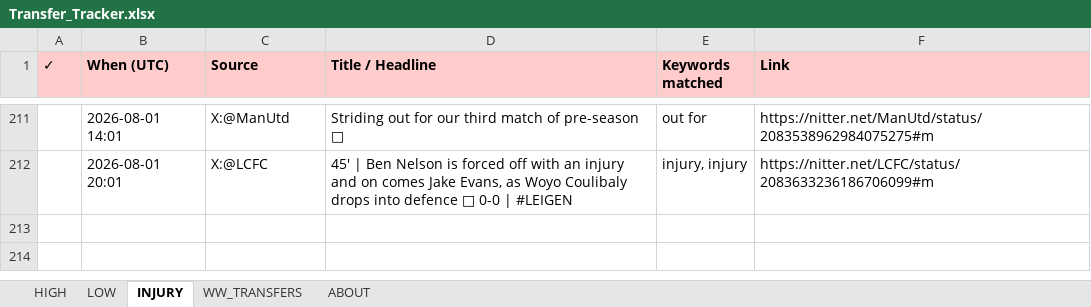
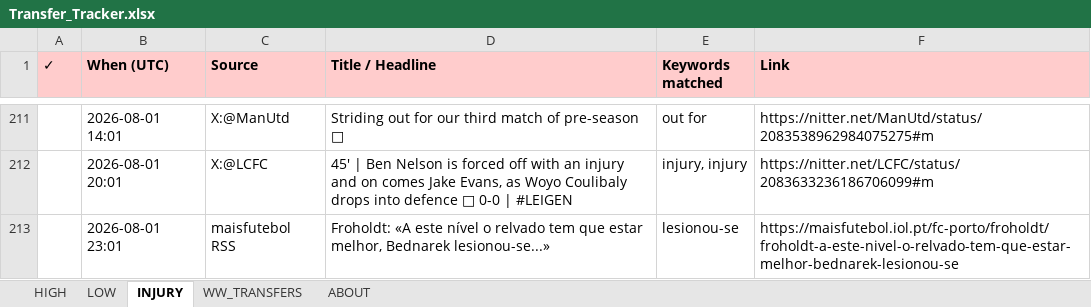
Before and after one commit to rneves2005-dotcom/fpl-dashboard, an Excel workbook: Transfer_Tracker.xlsx, sheet INJURY, drawn as a sheet; only a part is shown, gaps mark what is left out; values as stored, in another font and other column widths than the file's, no borders; the diff names each change by its address in the sheet, - before the commit and + after, or states it on an @@ line.

Commit message:
auto: transfer poll 2026-08-01 23:01 UTC · 2 new

```diff
--- a/Transfer_Tracker.xlsx (sheet INJURY)
+++ b/Transfer_Tracker.xlsx (sheet INJURY)
+row 213:  | 2026-08-01 23:01 | maisfutebol RSS | Froholdt: «A este nível o relvado tem que estar melhor, Bednarek lesionou-se...» | lesionou-se | https://maisfutebol.iol.pt/fc-porto/froholdt/froholdt-a-este-nivel-o-relvado-tem-que-estar-melhor-bednarek-lesionou-se
```
Also changed, not shown: sheet HIGH.
